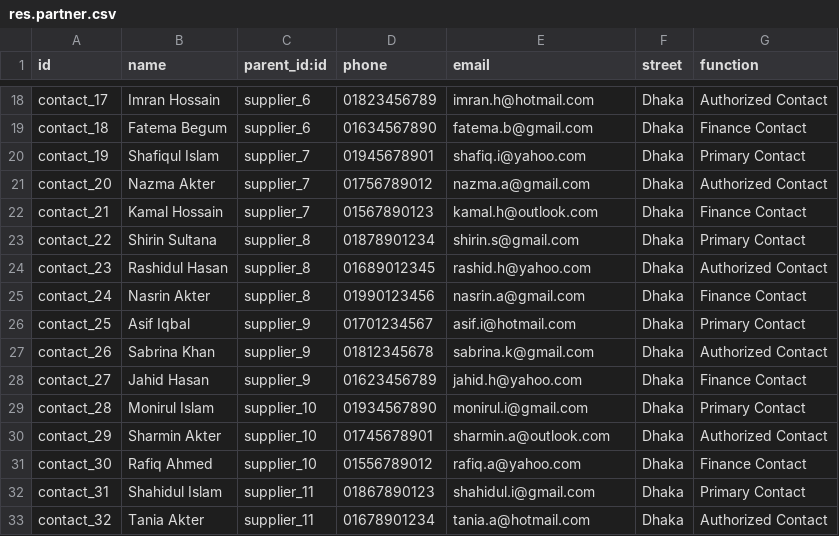
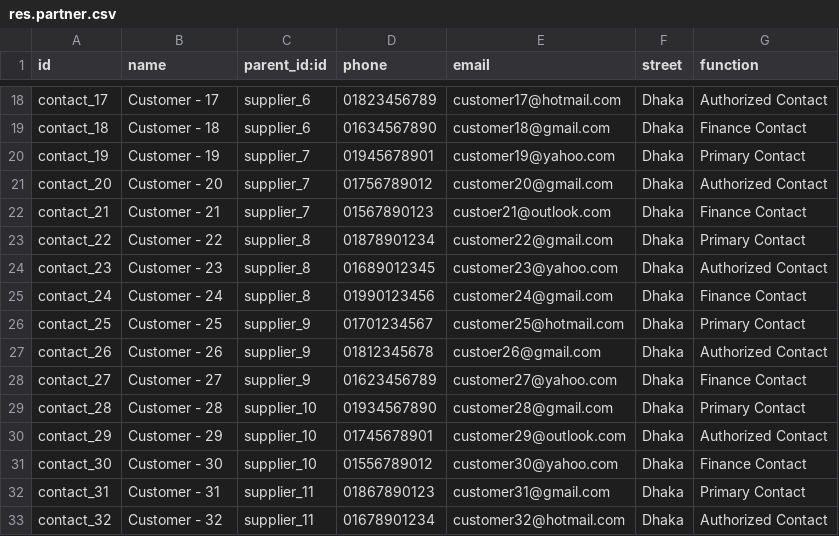
Before and after one commit to BJIT-Limited/VendorBid_Odoo, a CSV file: VendorBid/demo/res.partner.csv, drawn as a sheet; only a part is shown, gaps mark what is left out; the diff covers the shown part only; the diff names each change by its address in the sheet, - before the commit and + after, or states it on an @@ line.

```diff
--- a/VendorBid/demo/res.partner.csv
+++ b/VendorBid/demo/res.partner.csv
-B18 (name): Imran Hossain
+B18 (name): Customer - 17
-E18 (email): imran.h@hotmail.com
+E18 (email): customer17@hotmail.com
-B19 (name): Fatema Begum
+B19 (name): Customer - 18
-E19 (email): fatema.b@gmail.com
+E19 (email): customer18@gmail.com
-B20 (name): Shafiqul Islam
+B20 (name): Customer - 19
-E20 (email): shafiq.i@yahoo.com
+E20 (email): customer19@yahoo.com
-B21 (name): Nazma Akter
+B21 (name): Customer - 20
-E21 (email): nazma.a@gmail.com
+E21 (email): customer20@gmail.com
-B22 (name): Kamal Hossain
+B22 (name): Customer - 21
-E22 (email): kamal.h@outlook.com
+E22 (email): custoer21@outlook.com
-B23 (name): Shirin Sultana
+B23 (name): Customer - 22
-E23 (email): shirin.s@gmail.com
+E23 (email): customer22@gmail.com
-B24 (name): Rashidul Hasan
+B24 (name): Customer - 23
-E24 (email): rashid.h@yahoo.com
+E24 (email): customer23@yahoo.com
-B25 (name): Nasrin Akter
+B25 (name): Customer - 24
-E25 (email): nasrin.a@gmail.com
+E25 (email): customer24@gmail.com
-B26 (name): Asif Iqbal
+B26 (name): Customer - 25
-E26 (email): asif.i@hotmail.com
+E26 (email): customer25@hotmail.com
-B27 (name): Sabrina Khan
+B27 (name): Customer - 26
-E27 (email): sabrina.k@gmail.com
+E27 (email): custoer26@gmail.com
-B28 (name): Jahid Hasan
+B28 (name): Customer - 27
-E28 (email): jahid.h@yahoo.com
+E28 (email): customer27@yahoo.com
-B29 (name): Monirul Islam
+B29 (name): Customer - 28
-E29 (email): monirul.i@gmail.com
+E29 (email): customer28@gmail.com
-B30 (name): Sharmin Akter
+B30 (name): Customer - 29
-E30 (email): sharmin.a@outlook.com
+E30 (email): customer29@outlook.com
-B31 (name): Rafiq Ahmed
+B31 (name): Customer - 30
-E31 (email): rafiq.a@yahoo.com
+E31 (email): customer30@yahoo.com
-B32 (name): Shahidul Islam
+B32 (name): Customer - 31
-E32 (email): shahidul.i@gmail.com
+E32 (email): customer31@gmail.com
-B33 (name): Tania Akter
+B33 (name): Customer - 32
-E33 (email): tania.a@hotmail.com
+E33 (email): customer32@hotmail.com
```
Also changed, not shown: 40 edited cells elsewhere in this file, VendorBid/demo/res.bank.csv, VendorBid/demo/supplies.contact.csv, 2 other files.
